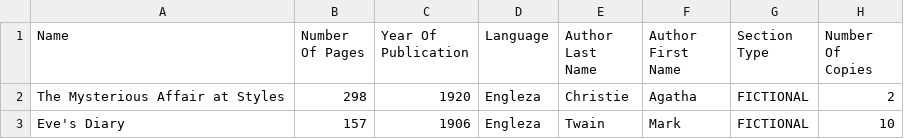
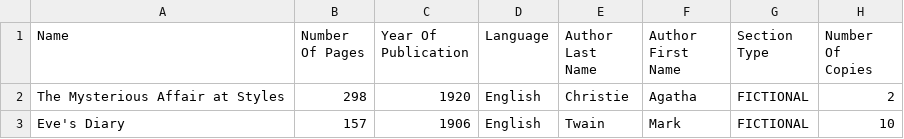
Before and after one commit to AtasieOana/Library-Application, a CSV file: LibraryBook.csv, drawn as a sheet.

Commit message:
second-part-of-the-project

```diff
--- a/LibraryBook.csv
+++ b/LibraryBook.csv
@@ -1,3 +1,3 @@
 Name,Number Of Pages,Year Of Publication,Language,Author Last Name,Author First Name,Section Type,Number Of Copies
-The Mysterious Affair at Styles,298,1920,Engleza,Christie,Agatha,FICTIONAL,2
-Eve's Diary,157,1906,Engleza,Twain,Mark,FICTIONAL,10
+The Mysterious Affair at Styles,298,1920,English,Christie,Agatha,FICTIONAL,2
+Eve's Diary,157,1906,English,Twain,Mark,FICTIONAL,10
```
